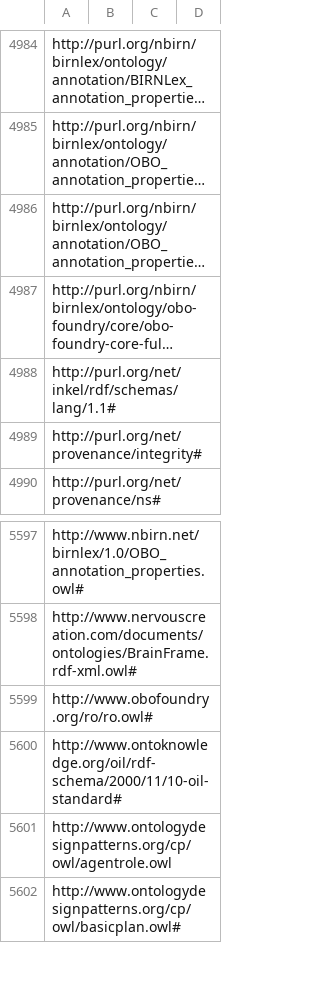
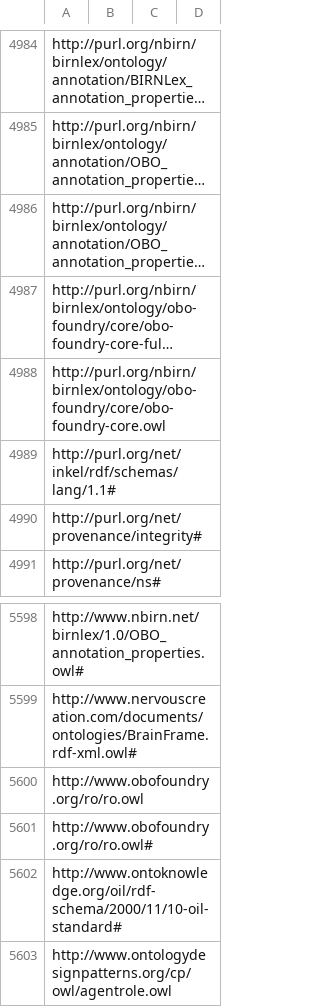
Before and after one commit to lidingpku/swarchive, a CSV file: data/seed/job_ontology.csv, drawn as a sheet; only a part is shown, gaps mark what is left out; the shorter side is filled out with more unchanged rows; long unchanged cells end in …; the diff names each change by its address in the sheet, - before the commit and + after, or states it on an @@ line.

Commit message:
server update

```diff
--- a/data/seed/job_ontology.csv
+++ b/data/seed/job_ontology.csv
+row 4988: http://purl.org/nbirn/birnlex/ontology/obo-foundry/core/obo-foundry-core.owl
+row 5600: http://www.obofoundry.org/ro/ro.owl
```
